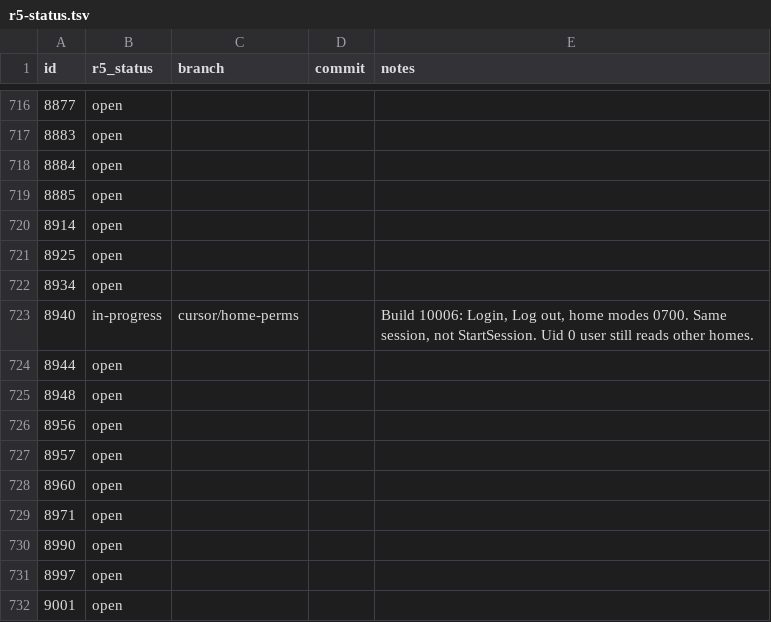
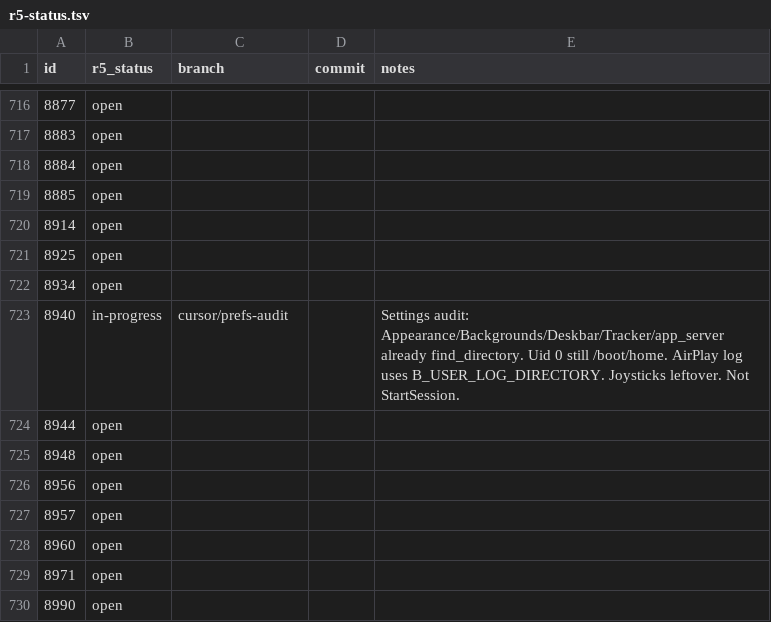
Before and after one commit to nickrusman-bot/r5os, a TSV file: tracker/r5-status.tsv, drawn as a sheet; only a part is shown, gaps mark what is left out; the shorter side is filled out with more unchanged rows.

```diff
--- a/tracker/r5-status.tsv
+++ b/tracker/r5-status.tsv
@@ -722,3 +722,3 @@ id	r5_status	branch	commit	notes
 8934	open			
-8940	in-progress	cursor/home-perms		Build 10006: Login, Log out, home modes 0700. Same session, not StartSession. Uid 0 user still reads other homes.
+8940	in-progress	cursor/prefs-audit		Settings audit: Appearance/Backgrounds/Deskbar/Tracker/app_server already find_directory. Uid 0 still /boot/home. AirPlay log uses B_USER_LOG_DIRECTORY. Joysticks leftover. Not StartSession.
 8944	open			
```
Also changed, not shown: 3 other files.
